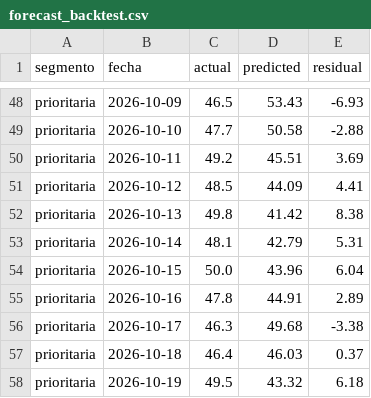
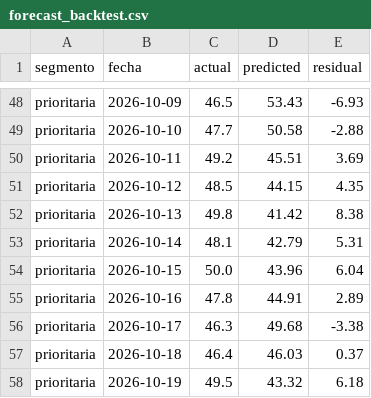
Before and after one commit to RodrigoManassero/estado-sistema-gas-rodrigo, a CSV file: public/data/forecast_backtest.csv, drawn as a sheet; only a part is shown, gaps mark what is left out.

```diff
--- a/public/data/forecast_backtest.csv
+++ b/public/data/forecast_backtest.csv
@@ -50,3 +50,3 @@ prioritaria,2026-10-10,47.7,50.58,-2.88
 prioritaria,2026-10-11,49.2,45.51,3.69
-prioritaria,2026-10-12,48.5,44.09,4.41
+prioritaria,2026-10-12,48.5,44.15,4.35
 prioritaria,2026-10-13,49.8,41.42,8.38
```
Also changed, not shown: public/data/carga_datos.csv, 21 other files.
